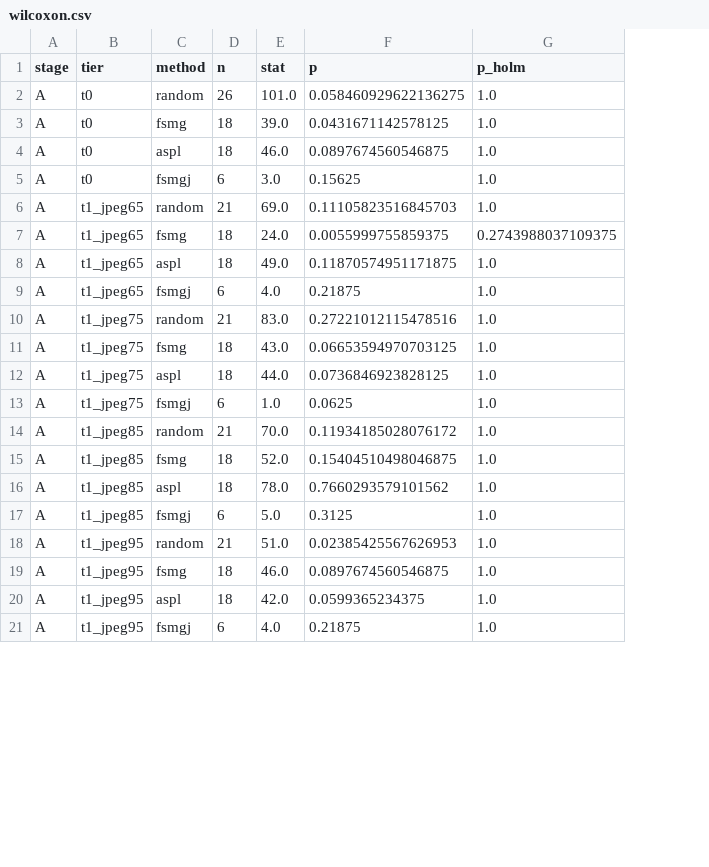
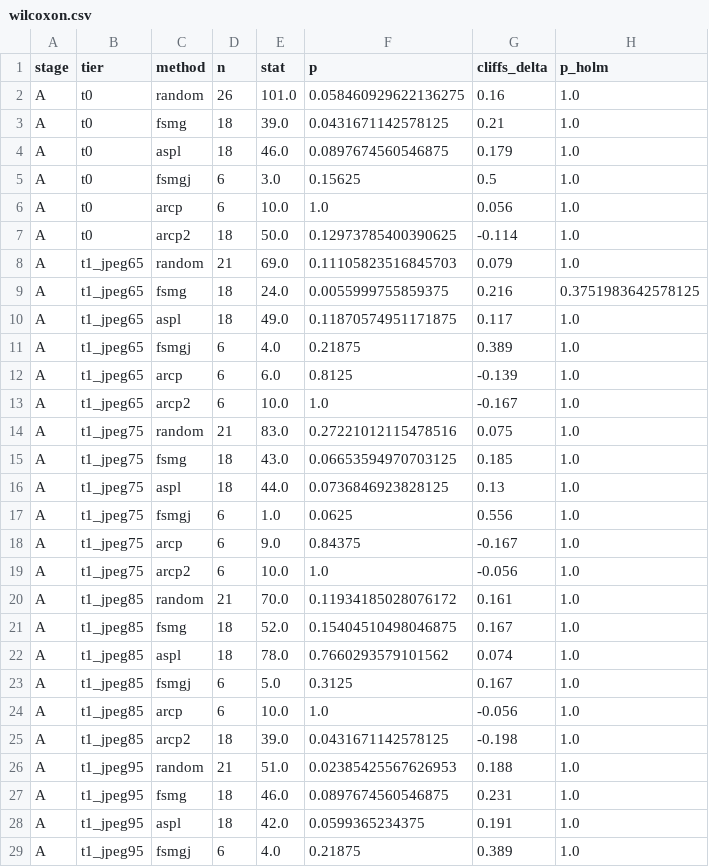
Before and after one commit to Hyyyyyyy999/ScrapeBench, a CSV file: runs/full/wilcoxon.csv, drawn as a sheet; only a part is shown; addresses are those after the commit; the diff covers the shown part only; the diff names each change by its address in the sheet, - before the commit and + after, or states it on an @@ line.

Commit message:
WWW revision: fix epsilon-ball enforcement, seeded forging, PSNR telemetry, detection-keyed analysis; correct paper claims to reproducible values; fit 8-page body + 12-page limit with zero overfulls

```diff
--- a/runs/full/wilcoxon.csv
+++ b/runs/full/wilcoxon.csv
+column G (cliffs_delta), rows 2-5: 0.16 | 0.21 | 0.179 | 0.5; rows 8-11: 0.079 | 0.216 | 0.117 | 0.389; rows 14-17: 0.075 | 0.185 | 0.13 | 0.556; rows 20-23: 0.161 | 0.167 | 0.074 | 0.167; rows 26-29: 0.188 | 0.231 | 0.191 | 0.389
+row 6: A | t0 | arcp | 6 | 10.0 | 1.0 | 0.056 | 1.0
+row 7: A | t0 | arcp2 | 18 | 50.0 | 0.12973785400390625 | -0.114 | 1.0
-H9 (p_holm): 0.2743988037109375
+H9 (p_holm): 0.3751983642578125
+row 12: A | t1_jpeg65 | arcp | 6 | 6.0 | 0.8125 | -0.139 | 1.0
+row 13: A | t1_jpeg65 | arcp2 | 6 | 10.0 | 1.0 | -0.167 | 1.0
+row 18: A | t1_jpeg75 | arcp | 6 | 9.0 | 0.84375 | -0.167 | 1.0
+row 19: A | t1_jpeg75 | arcp2 | 6 | 10.0 | 1.0 | -0.056 | 1.0
+row 24: A | t1_jpeg85 | arcp | 6 | 10.0 | 1.0 | -0.056 | 1.0
+row 25: A | t1_jpeg85 | arcp2 | 18 | 39.0 | 0.0431671142578125 | -0.198 | 1.0
```
Also changed, not shown: 10 added rows and 4 edited cells elsewhere in this file, runs/full/instantid_summary.csv, runs/full/retention_stage_A.csv, 43 other files.
